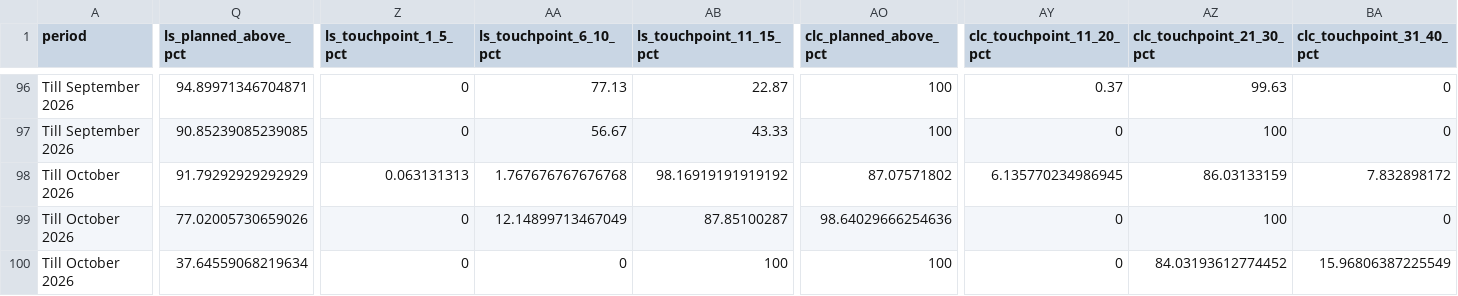
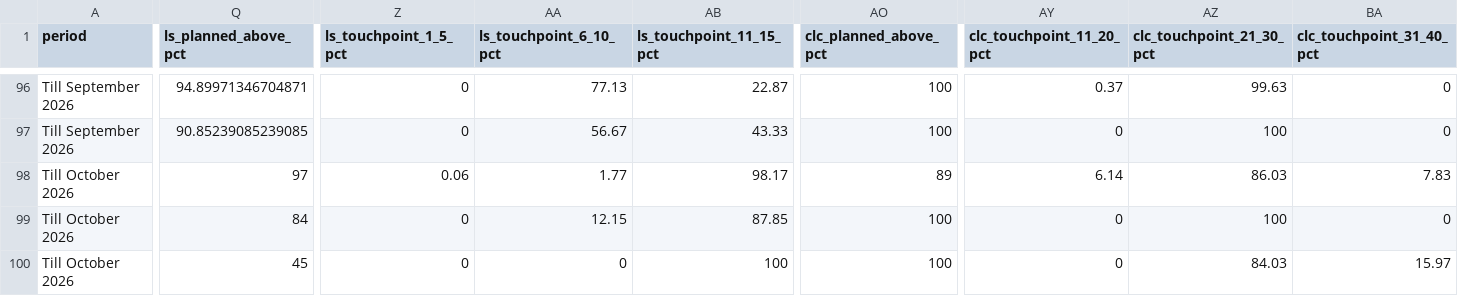
Before and after one commit to impact-mb/jsw-dashboard, a CSV file: data/cumulative_data.csv, drawn as a sheet; only a part is shown, gaps mark what is left out; the diff names each change by its address in the sheet, - before the commit and + after, or states it on an @@ line.

Commit message:
Update October cumulative data and dashboard notes

```diff
--- a/data/cumulative_data.csv
+++ b/data/cumulative_data.csv
-Q98 (ls_planned_above_pct): 91.79292929292929
+Q98 (ls_planned_above_pct): 97
-Z98 (ls_touchpoint_1_5_pct): 0.063131313
+Z98 (ls_touchpoint_1_5_pct): 0.06
-AA98 (ls_touchpoint_6_10_pct): 1.767676767676768
+AA98 (ls_touchpoint_6_10_pct): 1.77
-AB98 (ls_touchpoint_11_15_pct): 98.16919191919192
+AB98 (ls_touchpoint_11_15_pct): 98.17
-AO98 (clc_planned_above_pct): 87.07571802
+AO98 (clc_planned_above_pct): 89
-AY98 (clc_touchpoint_11_20_pct): 6.135770234986945
+AY98 (clc_touchpoint_11_20_pct): 6.14
-AZ98 (clc_touchpoint_21_30_pct): 86.03133159
+AZ98 (clc_touchpoint_21_30_pct): 86.03
-BA98 (clc_touchpoint_31_40_pct): 7.832898172
+BA98 (clc_touchpoint_31_40_pct): 7.83
-Q99 (ls_planned_above_pct): 77.02005730659026
+Q99 (ls_planned_above_pct): 84
-AA99 (ls_touchpoint_6_10_pct): 12.14899713467049
+AA99 (ls_touchpoint_6_10_pct): 12.15
-AB99 (ls_touchpoint_11_15_pct): 87.85100287
+AB99 (ls_touchpoint_11_15_pct): 87.85
-AO99 (clc_planned_above_pct): 98.64029666254636
+AO99 (clc_planned_above_pct): 100
-Q100 (ls_planned_above_pct): 37.64559068219634
+Q100 (ls_planned_above_pct): 45
-AZ100 (clc_touchpoint_21_30_pct): 84.03193612774452
+AZ100 (clc_touchpoint_21_30_pct): 84.03
-BA100 (clc_touchpoint_31_40_pct): 15.96806387225549
+BA100 (clc_touchpoint_31_40_pct): 15.97
```
Also changed, not shown: 2 other files.
